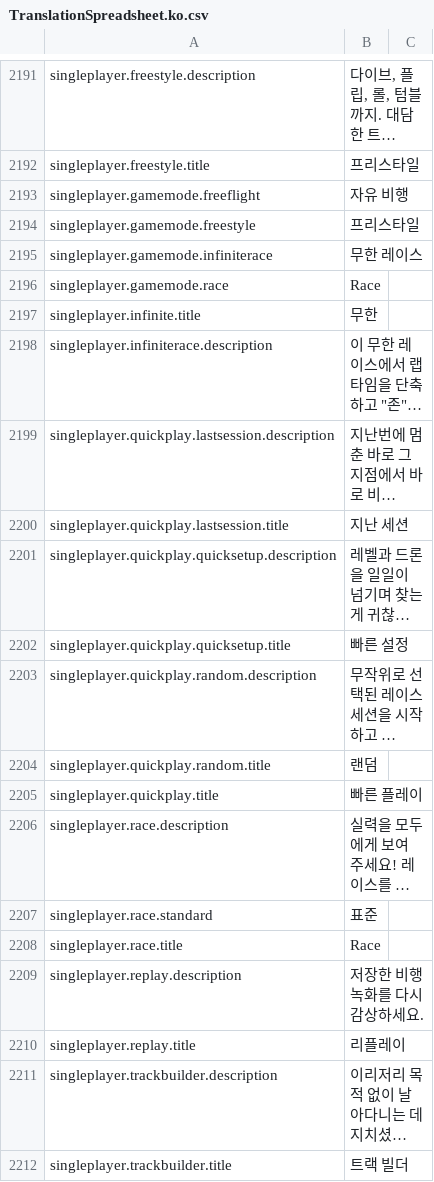
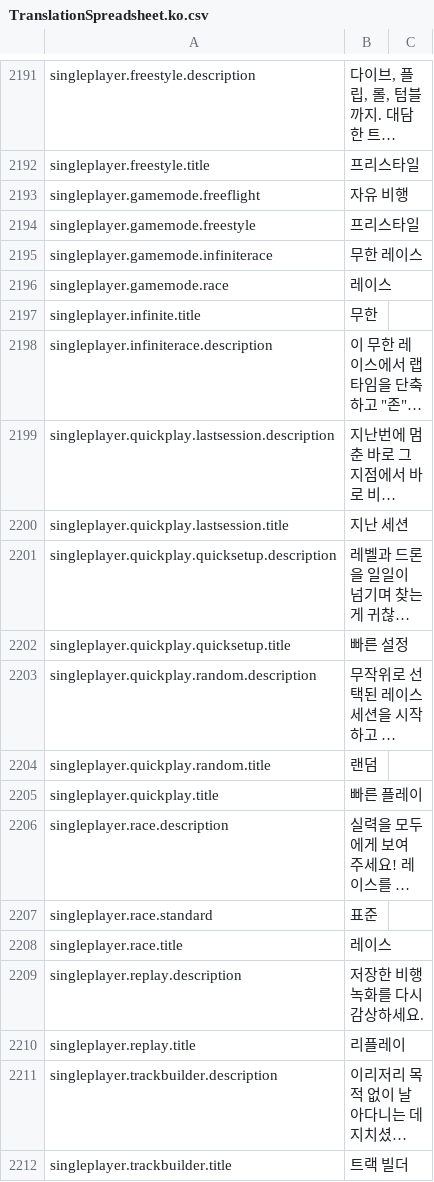
Before and after one commit to lkoiescg2031/liftoff-korean-translation, a CSV file: TranslationSpreadsheet.ko.csv, drawn as a sheet; only a part is shown, gaps mark what is left out; long unchanged cells end in …; the diff covers the shown part only; the diff names each change by its address in the sheet, - before the commit and + after, or states it on an @@ line.

Commit message:
Normalize race and track UI labels

```diff
--- a/TranslationSpreadsheet.ko.csv
+++ b/TranslationSpreadsheet.ko.csv
-B2196: Race
+B2196: 레이스
-B2208: Race
+B2208: 레이스
```
Also changed, not shown: 22 edited cells elsewhere in this file.
